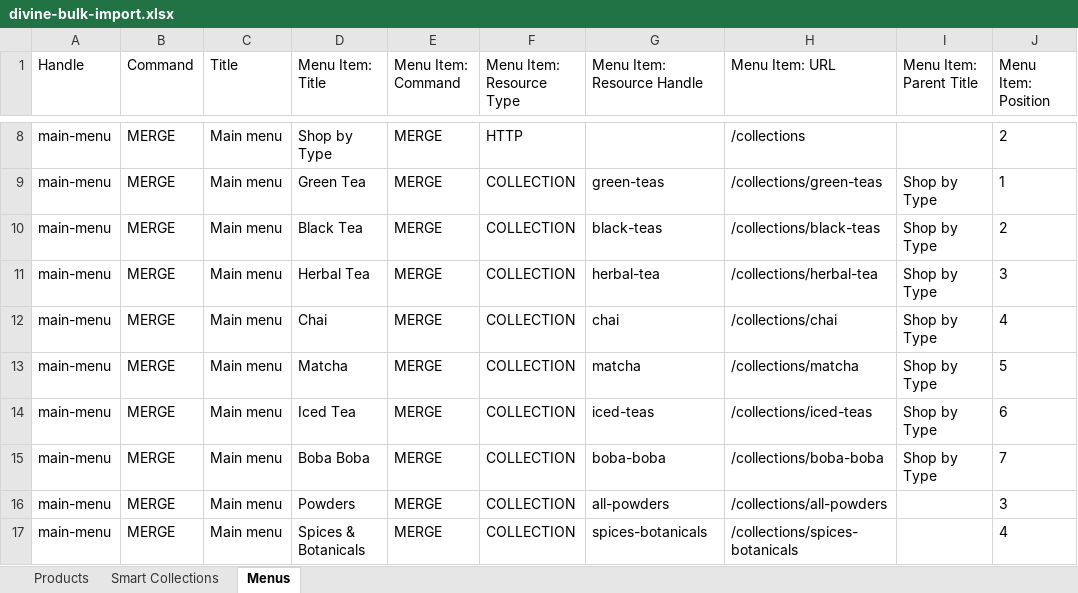
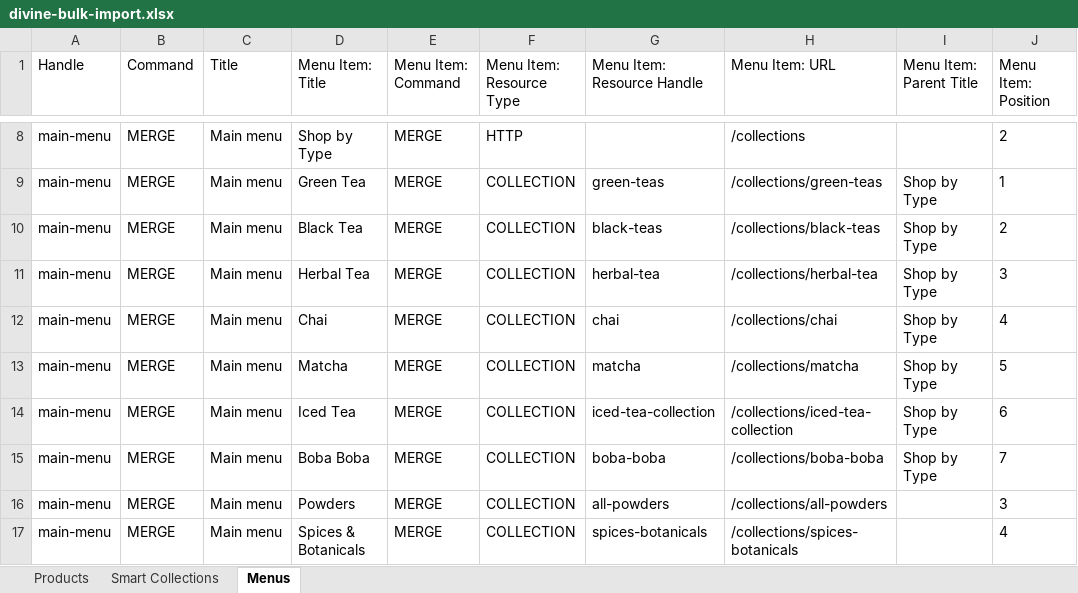
Before and after one commit to TimKDM/Divine-ingredients-theme-file, an Excel workbook: matrixify/divine-bulk-import.xlsx, sheet Menus, drawn as a sheet; only a part is shown, gaps mark what is left out; values as stored, in another font and other column widths than the file's, no borders; the diff names each change by its address in the sheet, - before the commit and + after, or states it on an @@ line.

```diff
--- a/matrixify/divine-bulk-import.xlsx (sheet Menus)
+++ b/matrixify/divine-bulk-import.xlsx (sheet Menus)
-G14 (Menu Item: Resource Handle): iced-teas
+G14 (Menu Item: Resource Handle): iced-tea-collection
-H14 (Menu Item: URL): /collections/iced-teas
+H14 (Menu Item: URL): /collections/iced-tea-collection
```
Also changed, not shown: sheet Products, sheet Smart Collections, 4 other files.
